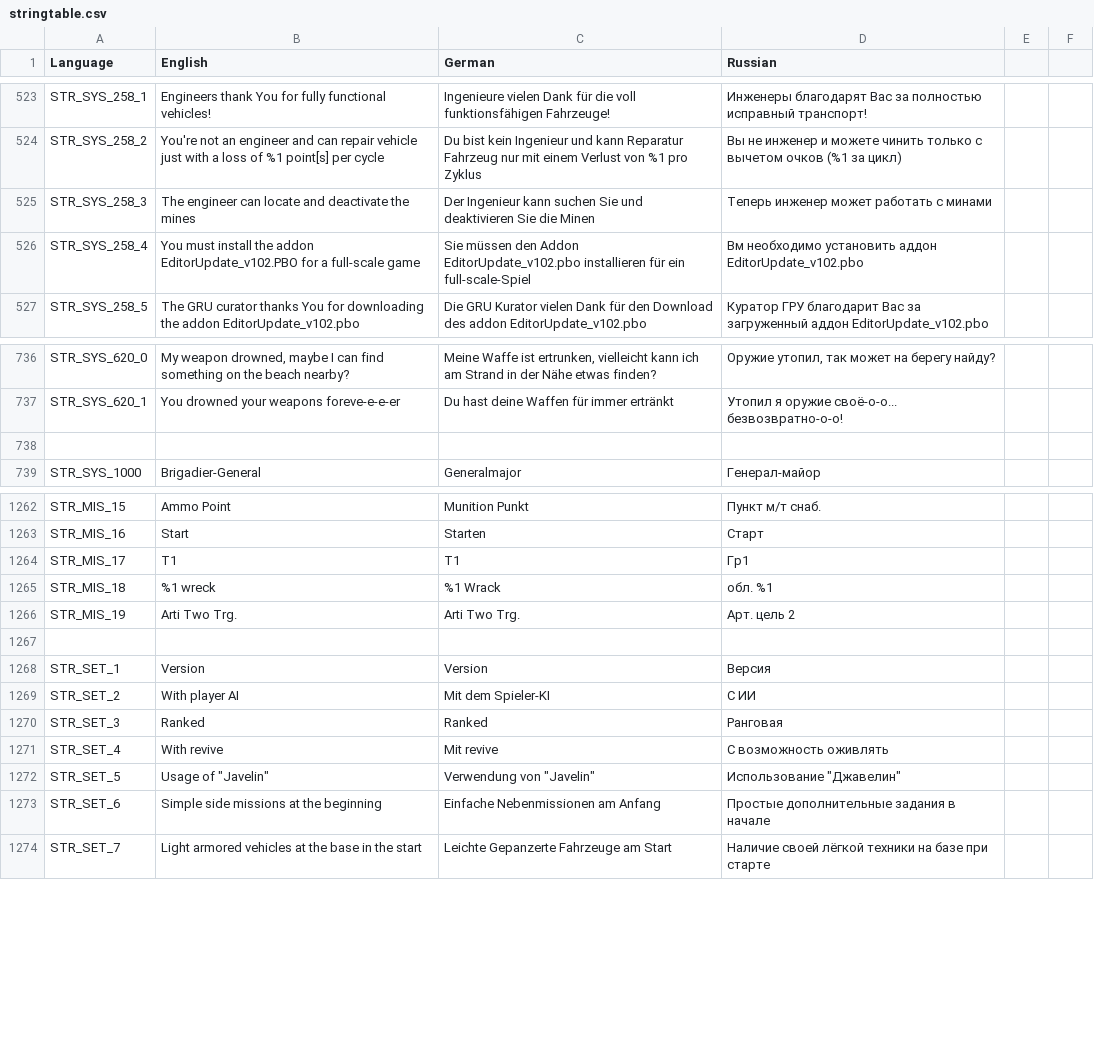
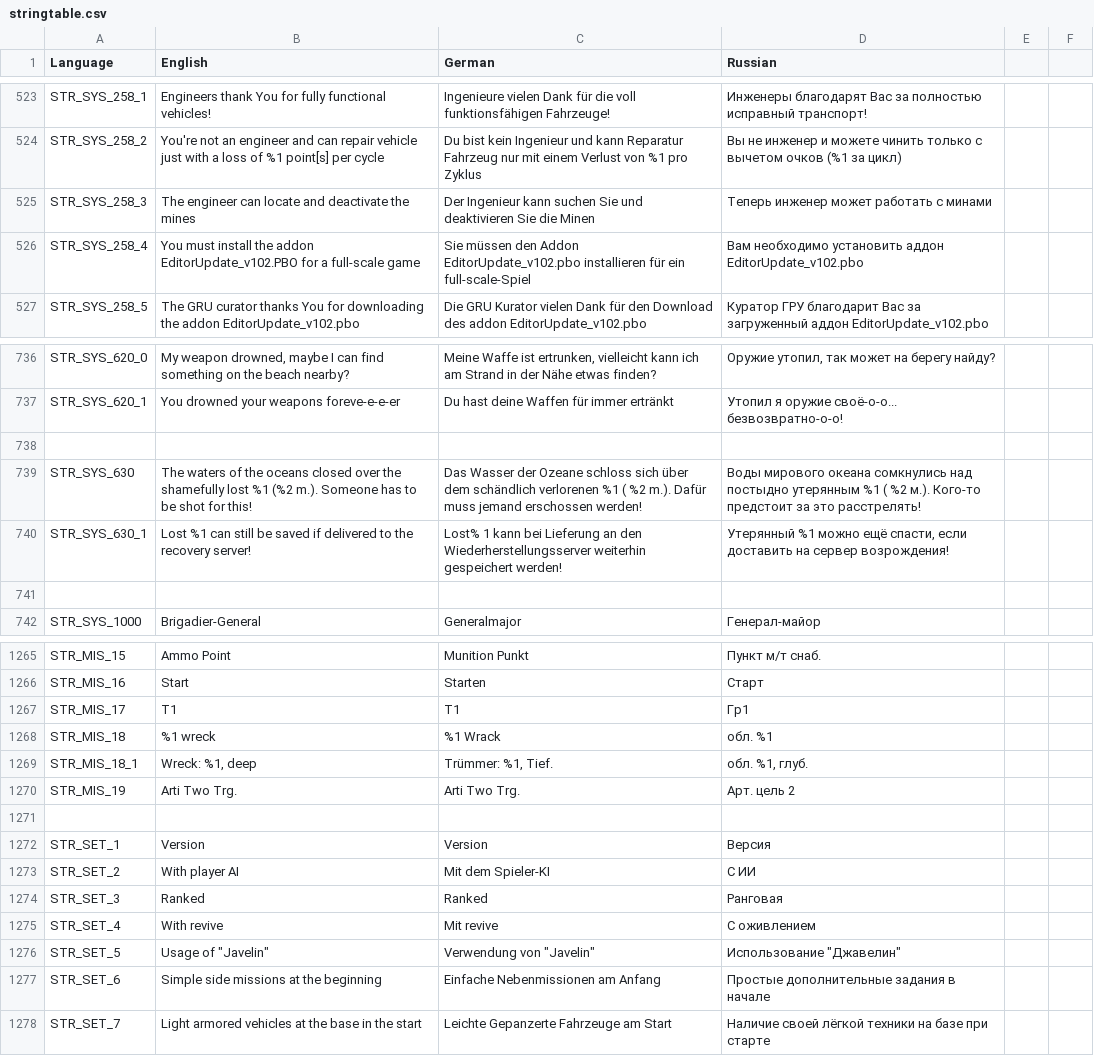
Before and after one commit to sygsky/Domination-for-Red-Engineers-server, a CSV file: stringtable.csv, drawn as a sheet; only a part is shown, gaps mark what is left out.

```diff
--- a/stringtable.csv
+++ b/stringtable.csv
@@ -525,3 +525,3 @@ STR_SYS_258_2,"You're not an engineer and can repair vehicle just with a loss of
 STR_SYS_258_3,"The engineer can locate and deactivate the mines","Der Ingenieur kann suchen Sie und deaktivieren Sie die Minen","Теперь инженер может работать с минами"
-STR_SYS_258_4,"You must install the addon EditorUpdate_v102.PBO for a full-scale game","Sie müssen den Addon EditorUpdate_v102.pbo installieren für ein full-scale-Spiel","Вм необходимо установить аддон EditorUpdate_v102.pbo"
+STR_SYS_258_4,"You must install the addon EditorUpdate_v102.PBO for a full-scale game","Sie müssen den Addon EditorUpdate_v102.pbo installieren für ein full-scale-Spiel","Вам необходимо установить аддон EditorUpdate_v102.pbo"
 STR_SYS_258_5,"The GRU curator thanks You for downloading the addon EditorUpdate_v102.pbo","Die GRU Kurator vielen Dank für den Download des addon EditorUpdate_v102.pbo","Куратор ГРУ благодарит Вас за загруженный аддон EditorUpdate_v102.pbo"
@@ -737,2 +737,5 @@ STR_SYS_620_0,"My weapon drowned, maybe I can find something on the beach nearby
 STR_SYS_620_1,"You drowned your weapons foreve-e-e-er","Du hast deine Waffen für immer ertränkt","Утопил я оружие своё-о-о... безвозвратно-о-о!"
+
+STR_SYS_630,"The waters of the oceans closed over the shamefully lost %1 (%2 m.). Someone has to be shot for this!","Das Wasser der Ozeane schloss sich über dem schändlich verlorenen %1 ( %2 m.). Dafür muss jemand erschossen werden!","Воды мирового океана сомкнулись над постыдно утерянным %1 ( %2 м.). Кого-то предстоит за это расстрелять!"
+STR_SYS_630_1,"Lost %1 can still be saved if delivered to the recovery server!","Lost% 1 kann bei Lieferung an den Wiederherstellungsserver weiterhin gespeichert werden!","Утерянный %1 можно ещё спасти, если доставить на сервер возрождения!"
 
@@ -1265,2 +1268,3 @@ STR_MIS_17,T1,T1,Гр1
 STR_MIS_18,"%1 wreck","%1 Wrack","обл. %1"
+STR_MIS_18_1,"Wreck: %1, deep","Trümmer: %1, Tief.","обл. %1, глуб."
 STR_MIS_19,"Arti Two Trg.","Arti Two Trg.","Арт. цель 2"
@@ -1270,3 +1274,3 @@ STR_SET_2,"With player AI","Mit dem Spieler-KI","C ИИ"
 STR_SET_3,"Ranked","Ranked","Ранговая"
-STR_SET_4,"With revive","Mit revive","С возможность оживлять"
+STR_SET_4,"With revive","Mit revive","С оживлением"
 STR_SET_5,"Usage of ""Javelin""","Verwendung von ""Javelin""","Использование ""Джавелин"""
```
Also changed, not shown: 10 other files.
